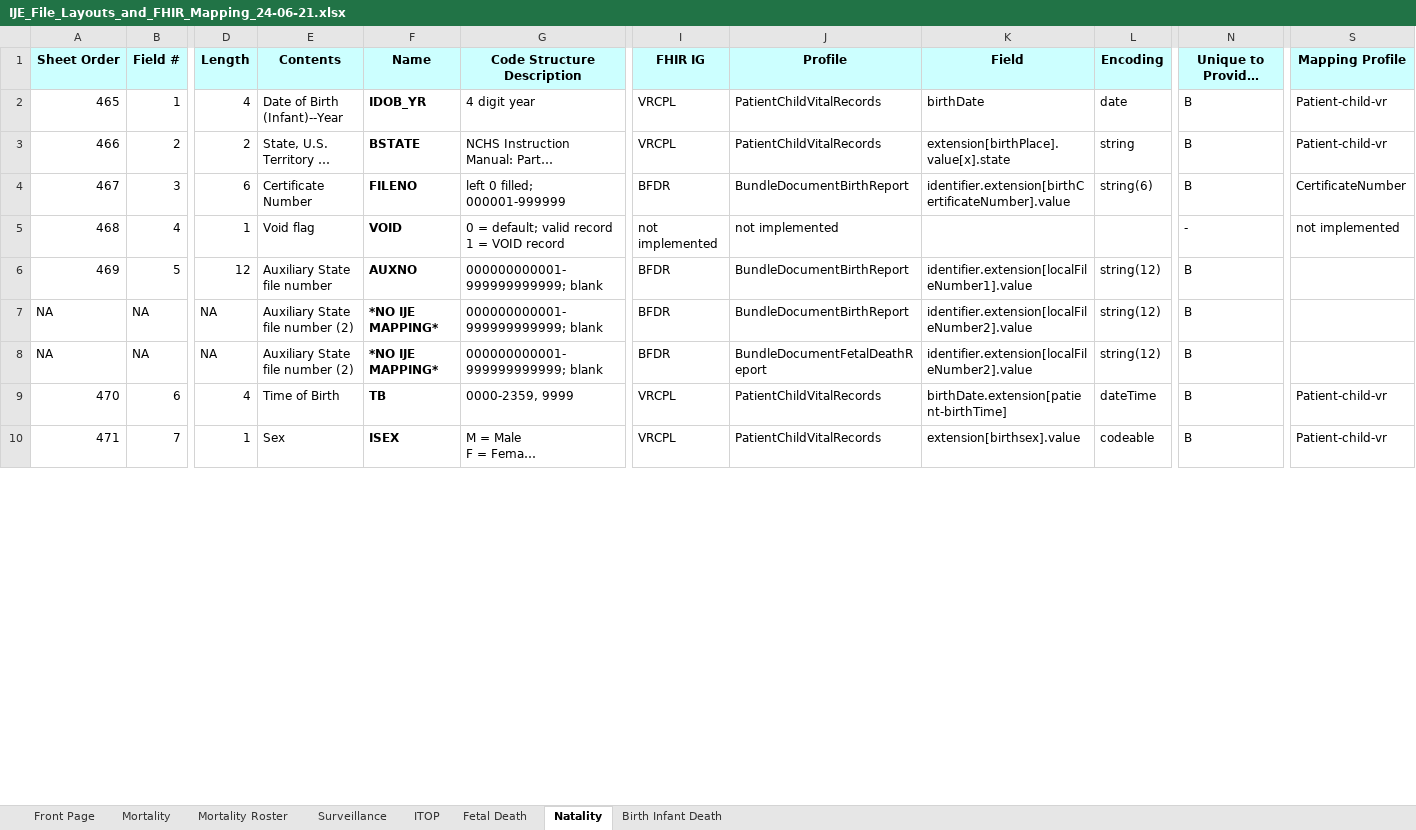
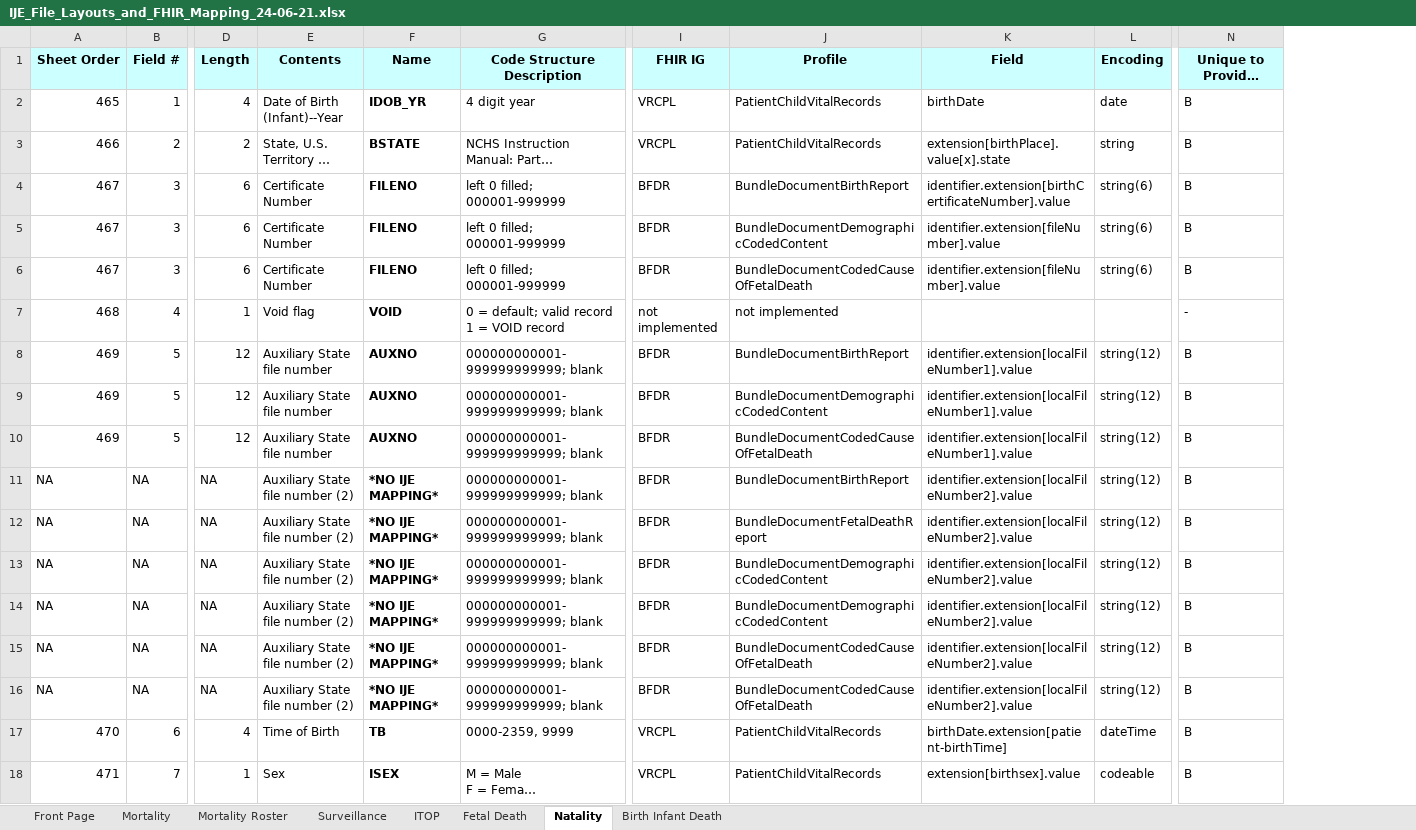
Before and after one commit to HL7/fhir-bfdr, an Excel workbook: input/images/IJE_File_Layouts_and_FHIR_Mapping_24-06-21.xlsx, sheet Natality, drawn as a sheet; only a part is shown, gaps mark what is left out; long unchanged cells end in …; values as stored, in another font and other column widths than the file's, no borders; removed rows and columns are numbered as before the commit, all else as after; rows hold the shown columns only; the diff names each change by its address in the sheet, - before the commit and + after, or states it on an @@ line.

Commit message:
add ije mappings to all bundles

```diff
--- a/input/images/IJE_File_Layouts_and_FHIR_Mapping_24-06-21.xlsx (sheet Natality)
+++ b/input/images/IJE_File_Layouts_and_FHIR_Mapping_24-06-21.xlsx (sheet Natality)
-column S (Mapping Profile), rows 2-10: Patient-child-vr | Patient-child-vr | CertificateNumber | not implemented |  |  |  | Patient-child-vr | Patient-child-vr
+row 5: 467 | 3 | 6 | Certificate Number | FILENO | left 0 filled; 000001-999999 | BFDR | BundleDocumentDemographicCodedContent | identifier.extension[fileNumber].value | string(6) | B
+row 6: 467 | 3 | 6 | Certificate Number | FILENO | left 0 filled; 000001-999999 | BFDR | BundleDocumentCodedCauseOfFetalDeath | identifier.extension[fileNumber].value | string(6) | B
+row 9: 469 | 5 | 12 | Auxiliary State file number | AUXNO | 000000000001-999999999999; blank | BFDR | BundleDocumentDemographicCodedContent | identifier.extension[localFileNumber1].value | string(12) | B
+row 10: 469 | 5 | 12 | Auxiliary State file number | AUXNO | 000000000001-999999999999; blank | BFDR | BundleDocumentCodedCauseOfFetalDeath | identifier.extension[localFileNumber1].value | string(12) | B
+row 13: NA | NA | NA | Auxiliary State file number (2) | *NO IJE MAPPING* | 000000000001-999999999999; blank | BFDR | BundleDocumentDemographicCodedContent | identifier.extension[localFileNumber2].value | string(12) | B
+row 14: NA | NA | NA | Auxiliary State file number (2) | *NO IJE MAPPING* | 000000000001-999999999999; blank | BFDR | BundleDocumentDemographicCodedContent | identifier.extension[localFileNumber2].value | string(12) | B
+row 15: NA | NA | NA | Auxiliary State file number (2) | *NO IJE MAPPING* | 000000000001-999999999999; blank | BFDR | BundleDocumentCodedCauseOfFetalDeath | identifier.extension[localFileNumber2].value | string(12) | B
+row 16: NA | NA | NA | Auxiliary State file number (2) | *NO IJE MAPPING* | 000000000001-999999999999; blank | BFDR | BundleDocumentCodedCauseOfFetalDeath | identifier.extension[localFileNumber2].value | string(12) | B
```
Also changed, not shown: sheet Fetal Death, sheet Mortality Roster, sheet ITOP, sheet Surveillance, sheet Mortality, sheet Birth Infant Death, 7 other files.
